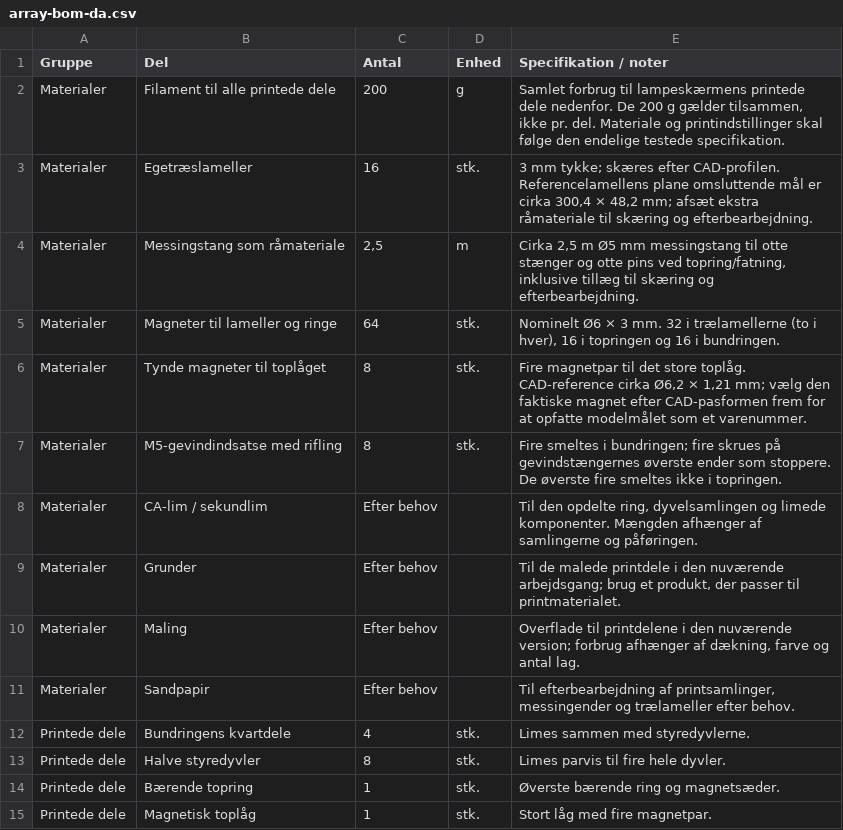
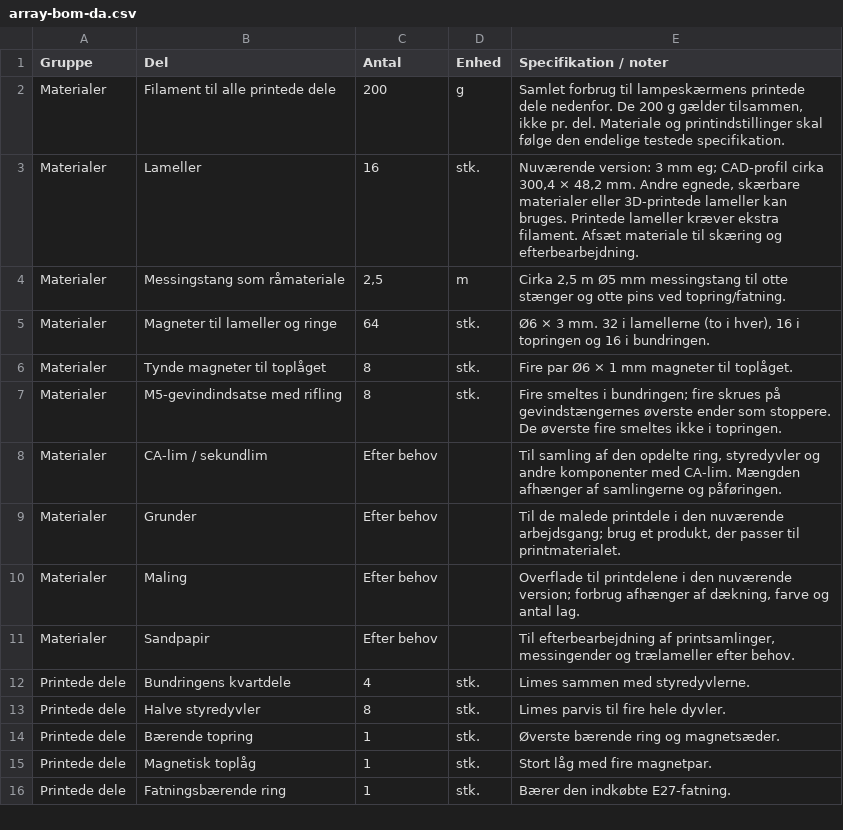
Before and after one commit to sorenfroststaal/Extruda, a CSV file: arraylampshade/array-bom-da.csv, drawn as a sheet; only a part is shown; the shorter side is filled out with more unchanged rows.

```diff
--- a/arraylampshade/array-bom-da.csv
+++ b/arraylampshade/array-bom-da.csv
@@ -2,8 +2,8 @@ Gruppe,Del,Antal,Enhed,Specifikation / noter
 Materialer,Filament til alle printede dele,200,g,"Samlet forbrug til lampeskærmens printede dele nedenfor. De 200 g gælder tilsammen, ikke pr. del. Materiale og printindstillinger skal følge den endelige testede specifikation."
-Materialer,Egetræslameller,16,stk.,"3 mm tykke; skæres efter CAD-profilen. Referencelamellens plane omsluttende mål er cirka 300,4 × 48,2 mm; afsæt ekstra råmateriale til skæring og efterbearbejdning."
-Materialer,Messingstang som råmateriale,"2,5",m,"Cirka 2,5 m Ø5 mm messingstang til otte stænger og otte pins ved topring/fatning, inklusive tillæg til skæring og efterbearbejdning."
-Materialer,Magneter til lameller og ringe,64,stk.,"Nominelt Ø6 × 3 mm. 32 i trælamellerne (to i hver), 16 i topringen og 16 i bundringen."
-Materialer,Tynde magneter til toplåget,8,stk.,"Fire magnetpar til det store toplåg. CAD-reference cirka Ø6,2 × 1,21 mm; vælg den faktiske magnet efter CAD-pasformen frem for at opfatte modelmålet som et varenummer."
+Materialer,Lameller,16,stk.,"Nuværende version: 3 mm eg; CAD-profil cirka 300,4 × 48,2 mm. Andre egnede, skærbare materialer eller 3D-printede lameller kan bruges. Printede lameller kræver ekstra filament. Afsæt materiale til skæring og efterbearbejdning."
+Materialer,Messingstang som råmateriale,"2,5",m,"Cirka 2,5 m Ø5 mm messingstang til otte stænger og otte pins ved topring/fatning."
+Materialer,Magneter til lameller og ringe,64,stk.,"Ø6 × 3 mm. 32 i lamellerne (to i hver), 16 i topringen og 16 i bundringen."
+Materialer,Tynde magneter til toplåget,8,stk.,Fire par Ø6 × 1 mm magneter til toplåget.
 Materialer,M5-gevindindsatse med rifling,8,stk.,Fire smeltes i bundringen; fire skrues på gevindstængernes øverste ender som stoppere. De øverste fire smeltes ikke i topringen.
-Materialer,CA-lim / sekundlim,Efter behov,,"Til den opdelte ring, dyvelsamlingen og limede komponenter. Mængden afhænger af samlingerne og påføringen."
+Materialer,CA-lim / sekundlim,Efter behov,,"Til samling af den opdelte ring, styredyvler og andre komponenter med CA-lim. Mængden afhænger af samlingerne og påføringen."
 Materialer,Grunder,Efter behov,,"Til de malede printdele i den nuværende arbejdsgang; brug et produkt, der passer til printmaterialet."
```
Also changed, not shown: arraylampshade/array-bom-en.csv, 1 other file.
